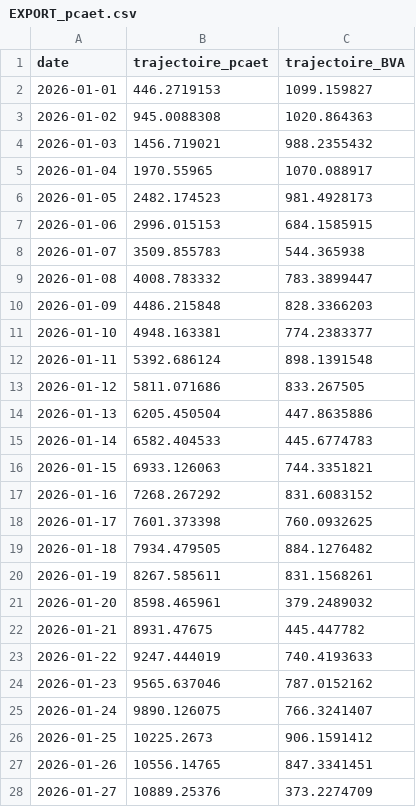
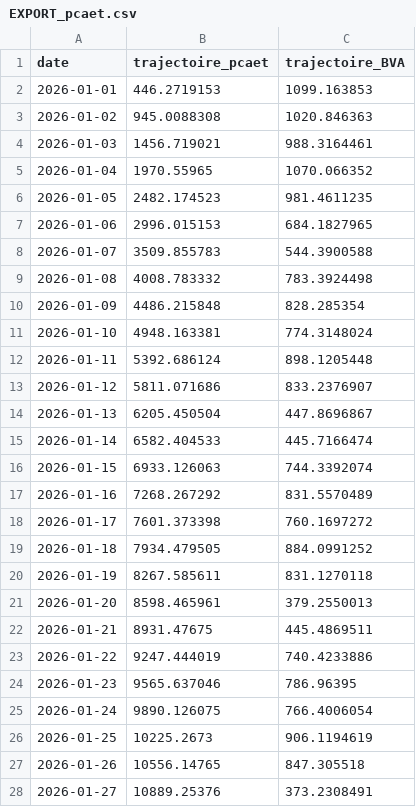
Before and after one commit to emissionscarbonebva-maker/bva-ges, a CSV file: data/EXPORT_pcaet.csv, drawn as a sheet; only a part is shown; the diff covers the shown part only.

```diff
--- a/data/EXPORT_pcaet.csv
+++ b/data/EXPORT_pcaet.csv
@@ -1,28 +1,28 @@
 date,trajectoire_pcaet,trajectoire_BVA
-2026-01-01,446.2719153,1099.159827
-2026-01-02,945.0088308,1020.864363
-2026-01-03,1456.719021,988.2355432
-2026-01-04,1970.55965,1070.088917
-2026-01-05,2482.174523,981.4928173
-2026-01-06,2996.015153,684.1585915
-2026-01-07,3509.855783,544.365938
-2026-01-08,4008.783332,783.3899447
-2026-01-09,4486.215848,828.3366203
-2026-01-10,4948.163381,774.2383377
-2026-01-11,5392.686124,898.1391548
-2026-01-12,5811.071686,833.267505
-2026-01-13,6205.450504,447.8635886
-2026-01-14,6582.404533,445.6774783
-2026-01-15,6933.126063,744.3351821
-2026-01-16,7268.267292,831.6083152
-2026-01-17,7601.373398,760.0932625
-2026-01-18,7934.479505,884.1276482
-2026-01-19,8267.585611,831.1568261
-2026-01-20,8598.465961,379.2489032
-2026-01-21,8931.47675,445.447782
-2026-01-22,9247.444019,740.4193633
-2026-01-23,9565.637046,787.0152162
-2026-01-24,9890.126075,766.3241407
-2026-01-25,10225.2673,906.1591412
-2026-01-26,10556.14765,847.3341451
-2026-01-27,10889.25376,373.2274709
+2026-01-01,446.2719153,1099.163853
+2026-01-02,945.0088308,1020.846363
+2026-01-03,1456.719021,988.3164461
+2026-01-04,1970.55965,1070.066352
+2026-01-05,2482.174523,981.4611235
+2026-01-06,2996.015153,684.1827965
+2026-01-07,3509.855783,544.3900588
+2026-01-08,4008.783332,783.3924498
+2026-01-09,4486.215848,828.285354
+2026-01-10,4948.163381,774.3148024
+2026-01-11,5392.686124,898.1205448
+2026-01-12,5811.071686,833.2376907
+2026-01-13,6205.450504,447.8696867
+2026-01-14,6582.404533,445.7166474
+2026-01-15,6933.126063,744.3392074
+2026-01-16,7268.267292,831.5570489
+2026-01-17,7601.373398,760.1697272
+2026-01-18,7934.479505,884.0991252
+2026-01-19,8267.585611,831.1270118
+2026-01-20,8598.465961,379.2550013
+2026-01-21,8931.47675,445.4869511
+2026-01-22,9247.444019,740.4233886
+2026-01-23,9565.637046,786.96395
+2026-01-24,9890.126075,766.4006054
+2026-01-25,10225.2673,906.1194619
+2026-01-26,10556.14765,847.305518
+2026-01-27,10889.25376,373.2308491
```
Also changed, not shown: 1 added row and 157 edited cells elsewhere in this file, data/EXPORT_arrivals_YTD.csv, data/EXPORT_cumul_scopes.csv, 5 other files.
